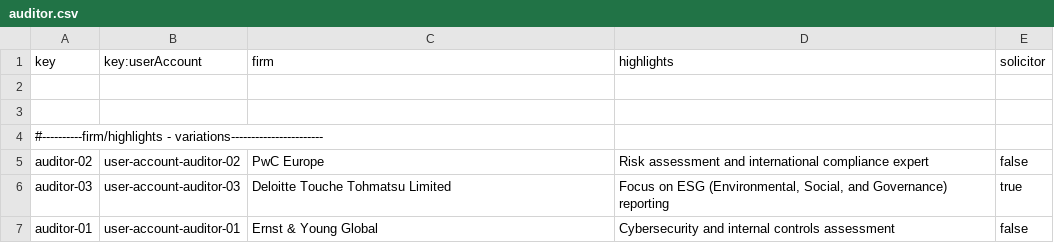
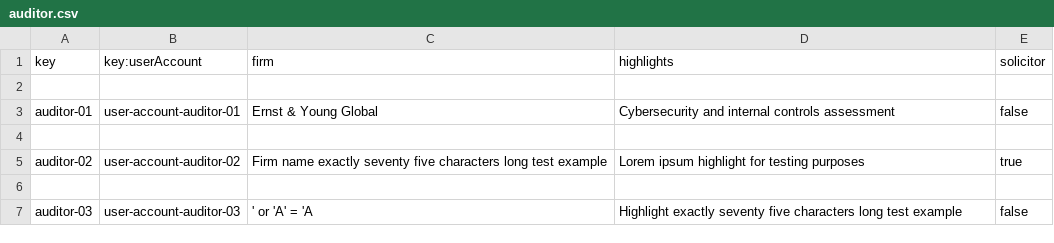
Before and after one commit to DP2-G021/Acme-Starters-C, a CSV file: src/main/resources/WEB-INF/data/sample/batch-01/auditor.csv, drawn as a sheet.

```diff
--- a/src/main/resources/WEB-INF/data/sample/batch-01/auditor.csv
+++ b/src/main/resources/WEB-INF/data/sample/batch-01/auditor.csv
@@ -2,6 +2,6 @@ key,key:userAccount,firm,highlights,solicitor
 
+auditor-01,user-account-auditor-01,"Ernst & Young Global","Cybersecurity and internal controls assessment",false
 
-#----------firm/highlights - variations-----------------------
-auditor-02,user-account-auditor-02,"PwC Europe","Risk assessment and international compliance expert",false
-auditor-03,user-account-auditor-03,"Deloitte Touche Tohmatsu Limited","Focus on ESG (Environmental, Social, and Governance) reporting",true
-auditor-01,user-account-auditor-01,"Ernst & Young Global","Cybersecurity and internal controls assessment",false
+auditor-02,user-account-auditor-02,"Firm name exactly seventy five characters long test example","Lorem ipsum highlight for testing purposes",true
+
+auditor-03,user-account-auditor-03,"' or 'A' = 'A","Highlight exactly seventy five characters long test example",false
```
Also changed, not shown: src/main/resources/WEB-INF/data/errata/batch-01/audit-report.csv, src/main/resources/WEB-INF/data/errata/batch-01/audit-section.csv, 5 other files.
